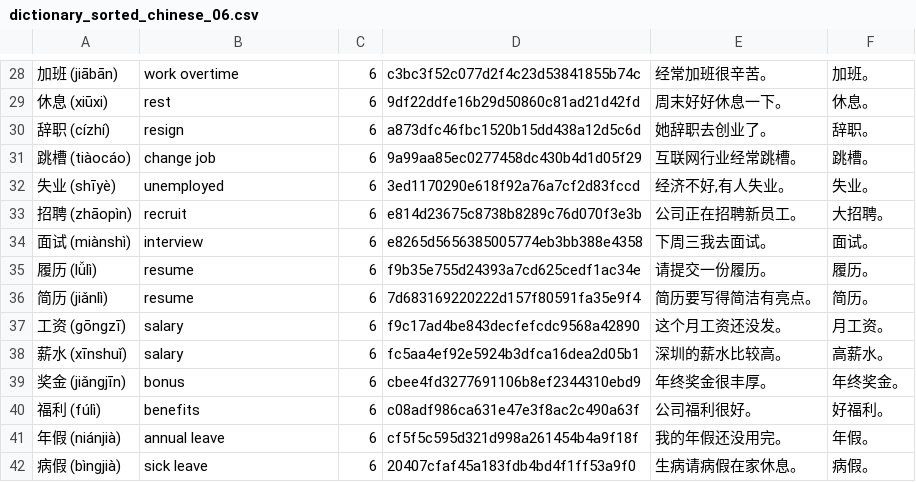
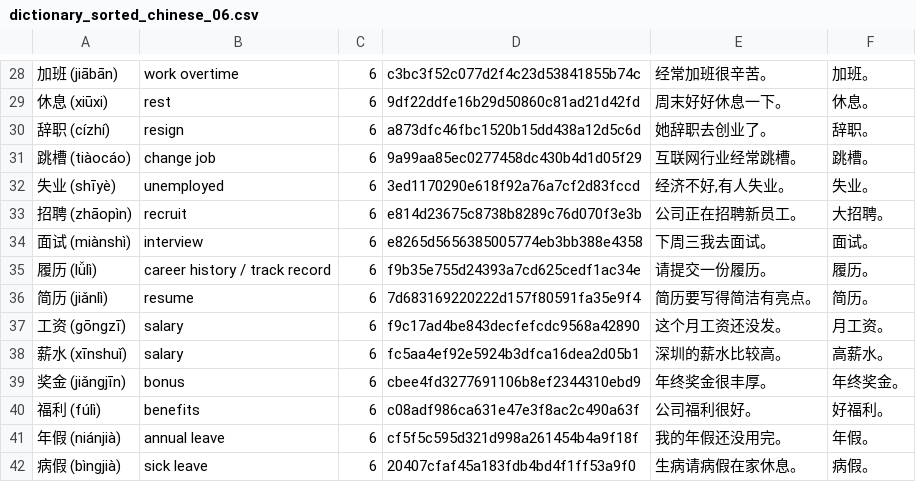
Before and after one commit to Wandersalamander/FrenchWordWizard, a CSV file: app/src/main/assets/chinese/dictionary_sorted_chinese_06.csv, drawn as a sheet; only a part is shown, gaps mark what is left out.

```diff
--- a/app/src/main/assets/chinese/dictionary_sorted_chinese_06.csv
+++ b/app/src/main/assets/chinese/dictionary_sorted_chinese_06.csv
@@ -34,3 +34,3 @@
 面试 (miànshì)	interview	6	e8265d5656385005774eb3bb388e4358	下周三我去面试。	面试。
-履历 (lǚlì)	resume	6	f9b35e755d24393a7cd625cedf1ac34e	请提交一份履历。	履历。
+履历 (lǚlì)	career history / track record	6	f9b35e755d24393a7cd625cedf1ac34e	请提交一份履历。	履历。
 简历 (jiǎnlì)	resume	6	7d683169220222d157f80591fa35e9f4	简历要写得简洁有亮点。	简历。
```
Also changed, not shown: app/src/main/assets/chinese/dictionary_sorted_chinese_01.csv, app/src/main/assets/chinese/dictionary_sorted_chinese_10.csv, 10 other files.
